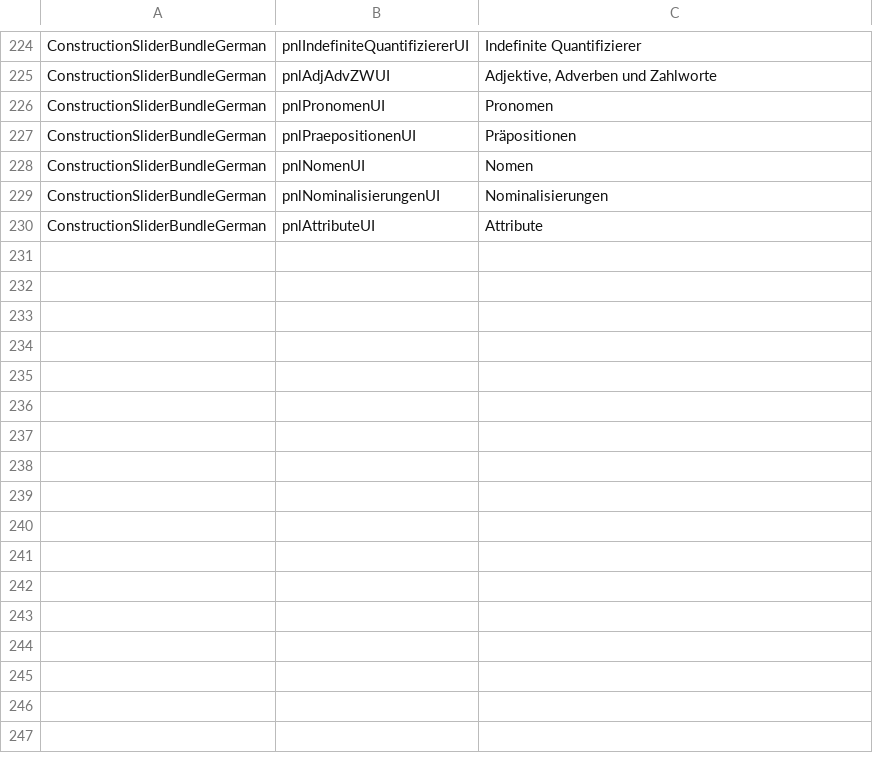
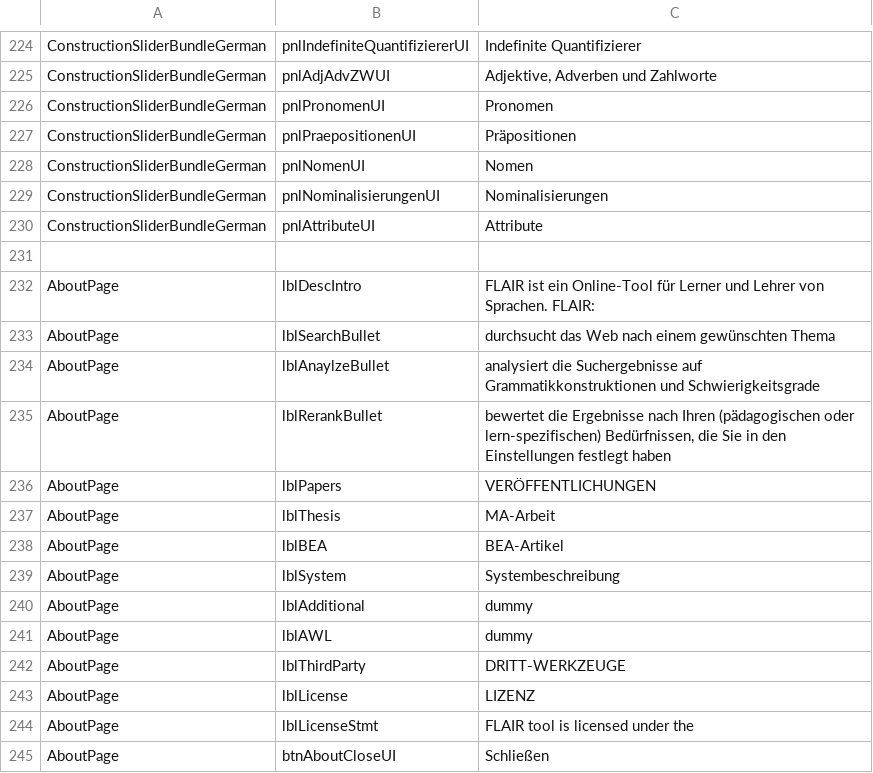
Before and after one commit to lingmod-tue/FLAIR, a TSV file: src/main/java/com/flair/client/localization/resources/strings-de-general.tsv, drawn as a sheet; only a part is shown, gaps mark what is left out; the diff names each change by its address in the sheet, - before the commit and + after, or states it on an @@ line.

Commit message:
Update about page
[REFACTOR] Update links in About page and refactor to GWT localized widgets

```diff
--- a/src/main/java/com/flair/client/localization/resources/strings-de-general.tsv
+++ b/src/main/java/com/flair/client/localization/resources/strings-de-general.tsv
+row 231: (empty)
+row 232: AboutPage | lblDescIntro | FLAIR ist ein Online-Tool für Lerner und Lehrer von Sprachen. FLAIR:
+row 233: AboutPage | lblSearchBullet | durchsucht das Web nach einem gewünschten Thema
+row 234: AboutPage | lblAnaylzeBullet | analysiert die Suchergebnisse auf Grammatikkonstruktionen und Schwierigkeitsgrade
+row 235: AboutPage | lblRerankBullet | bewertet die Ergebnisse nach Ihren (pädagogischen oder lern-spezifischen) Bedürfnissen, die Sie in den Einstellungen festlegt haben
+row 236: AboutPage | lblPapers | VERÖFFENTLICHUNGEN
+row 237: AboutPage | lblThesis | MA-Arbeit
+row 238: AboutPage | lblBEA | BEA-Artikel
+row 239: AboutPage | lblSystem | Systembeschreibung
+row 240: AboutPage | lblAdditional | dummy
+row 241: AboutPage | lblAWL | dummy
+row 242: AboutPage | lblThirdParty | DRITT-WERKZEUGE
+row 243: AboutPage | lblLicense | LIZENZ
+row 244: AboutPage | lblLicenseStmt | FLAIR tool is licensed under the
+row 245: AboutPage | btnAboutCloseUI | Schließen
```
Also changed, not shown: src/main/java/com/flair/client/localization/resources/strings-en-general.tsv, 4 other files.
